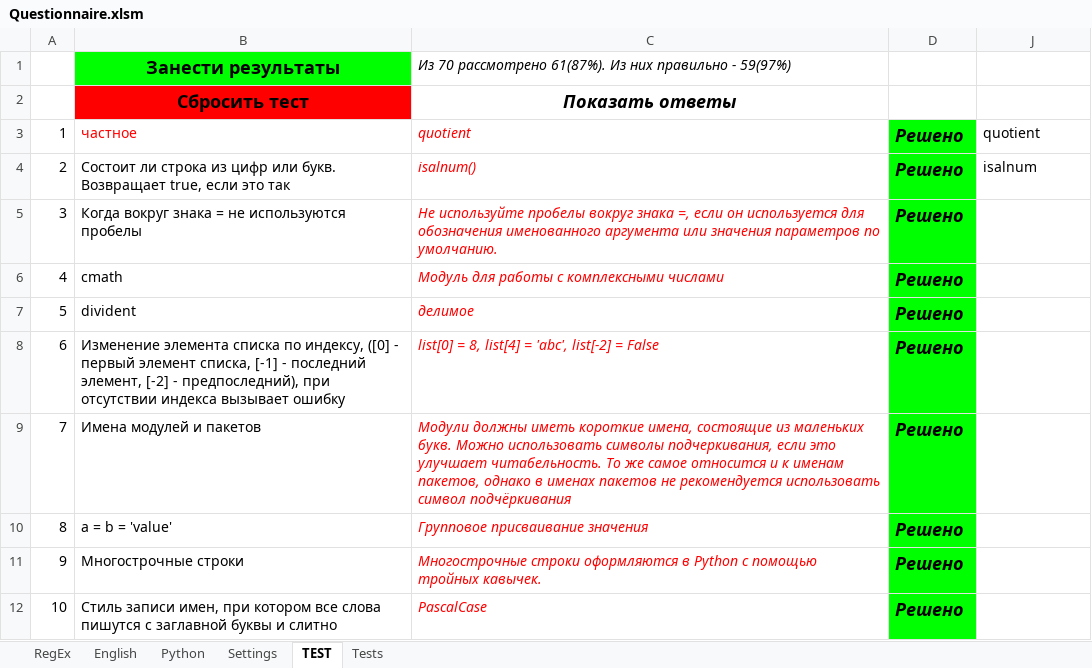
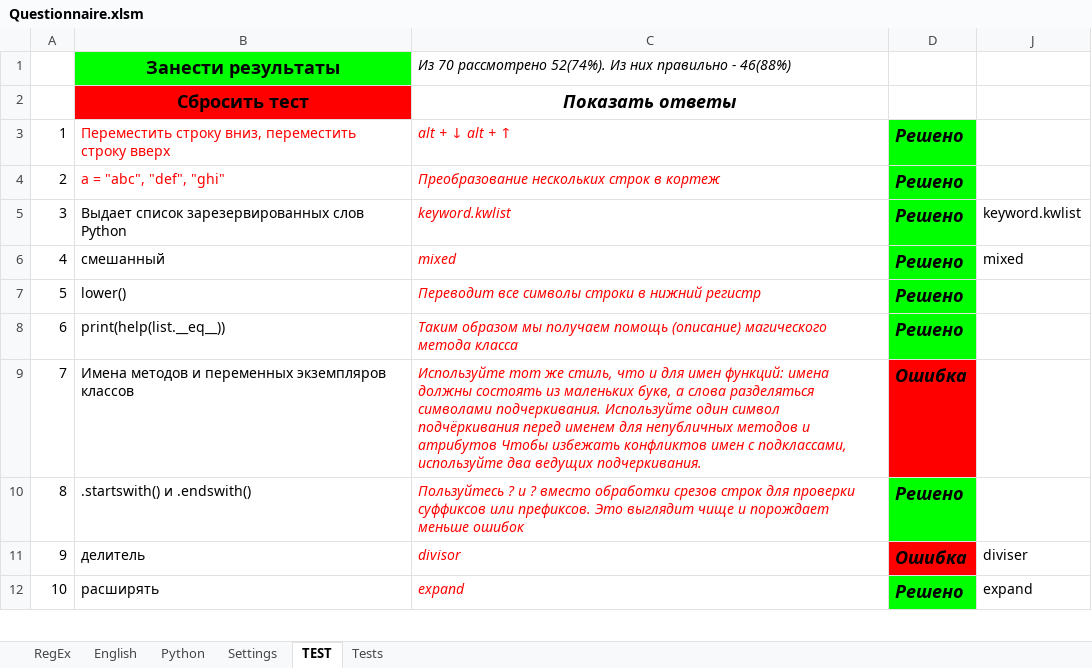
Before and after one commit to peleidmju/Learning, an Excel workbook: Questionnaire.xlsm, sheet TEST, drawn as a sheet; only a part is shown; values as stored, in another font and other column widths than the file's, no borders; the diff covers the shown part only; the diff names each change by its address in the sheet, - before the commit and + after, or states it on an @@ line.

```diff
--- a/Questionnaire.xlsm (sheet TEST)
+++ b/Questionnaire.xlsm (sheet TEST)
-C1: …70 рассмотрено 61(87%). Из них правильно - 59(97%)
+C1: …70 рассмотрено 52(74%). Из них правильно - 46(88%)
-B3: частное
+B3: Переместить строку вниз, переместить строку вверх
-C3: quotient
+C3: alt + ↓ alt + ↑
-J3: quotient
+J3: (empty)
-B4: Состоит ли строка из цифр или букв. Возвращает true, если это так
+B4: a = "abc", "def", "ghi"
-B4 text colour: black
+B4 text colour: #FF0000
-C4: isalnum()
+C4: Преобразование нескольких строк в кортеж
-J4: isalnum
+J4: (empty)
-B5: Когда вокруг знака = не используются пробелы
+B5: Выдает список зарезервированных слов Python
-C5: Не используйте пробелы вокруг знака =, если он используется для обозначения именованного аргумента или значения параметров по умолчанию.
+C5: keyword.kwlist
-J5: (empty)
+J5: keyword.kwlist
-B6: cmath
+B6: смешанный
-C6: Модуль для работы с комплексными числами
+C6: mixed
-J6: (empty)
+J6: mixed
-B7: divident
+B7: lower()
-C7: делимое
+C7: Переводит все символы строки в нижний регистр
-B8: Изменение элемента списка по индексу, ([0] - первый элемент списка, [-1] - последний элемент, [-2] - предпоследний), при отсутствии индекса вызывает ошибку
+B8: print(help(list.__eq__))
-C8: list[0] = 8, list[4] = 'abc', list[-2] = False
+C8: Таким образом мы получаем помощь (описание) магического метода класса
-B9: Имена модулей и пакетов
+B9: Имена методов и переменных экземпляров классов
-C9: Модули должны иметь короткие имена, состоящие из маленьких букв. Можно использовать символы подчеркивания, если это улучшает читабельность. То же самое относится и к именам пакетов, однако в именах пакетов не рекомендуется использовать символ подчёркивания
+C9: Используйте тот же стиль, что и для имен функций: имена должны состоять из маленьких букв, а слова разделяться символами подчеркивания. Используйте один символ подчёркивания перед именем для непубличных методов и атрибутов Чтобы избежать конфликтов имен с подклассами, используйте два ведущих подчеркивания.
-D9: Решено
+D9: Ошибка
-D9 fill: #00FF00
+D9 fill: #FF0000
-B10: a = b = 'value'
+B10: .startswith() и .endswith()
-C10: Групповое присваивание значения
+C10: Пользуйтесь ? и ? вместо обработки срезов строк для проверки суффиксов или префиксов. Это выглядит чище и порождает меньше ошибок
-B11: Многострочные строки
+B11: делитель
-C11: Многострочные строки оформляются в Python с помощью тройных кавычек.
+C11: divisor
-D11: Решено
+D11: Ошибка
-D11 fill: #00FF00
+D11 fill: #FF0000
-J11: (empty)
+J11: diviser
-B12: Стиль записи имен, при котором все слова пишутся с заглавной буквы и слитно
+B12: расширять
-C12: PascalCase
+C12: expand
-J12: (empty)
+J12: expand
```
Also changed, not shown: 148 edited cells and cell formats elsewhere in this sheet, sheet Tests, sheet Python, sheet Settings, sheet English, sheet RegEx, hidden cells, 1 other file.
